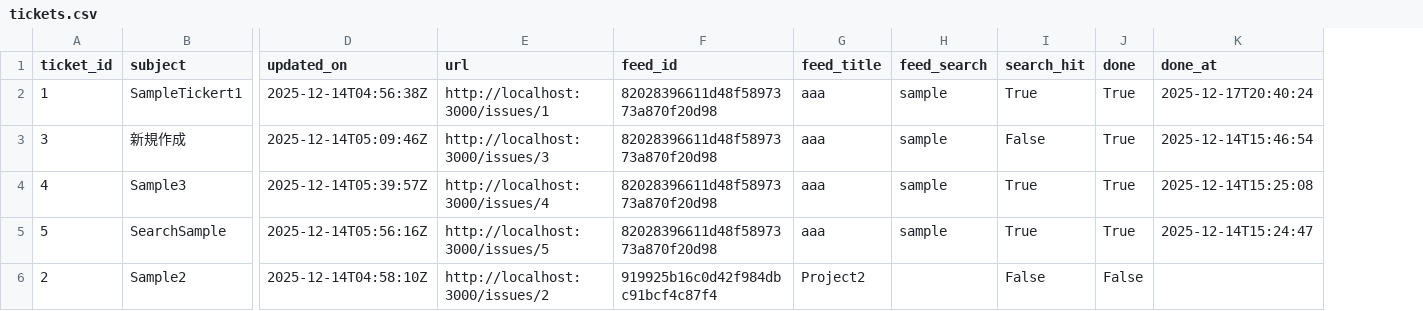
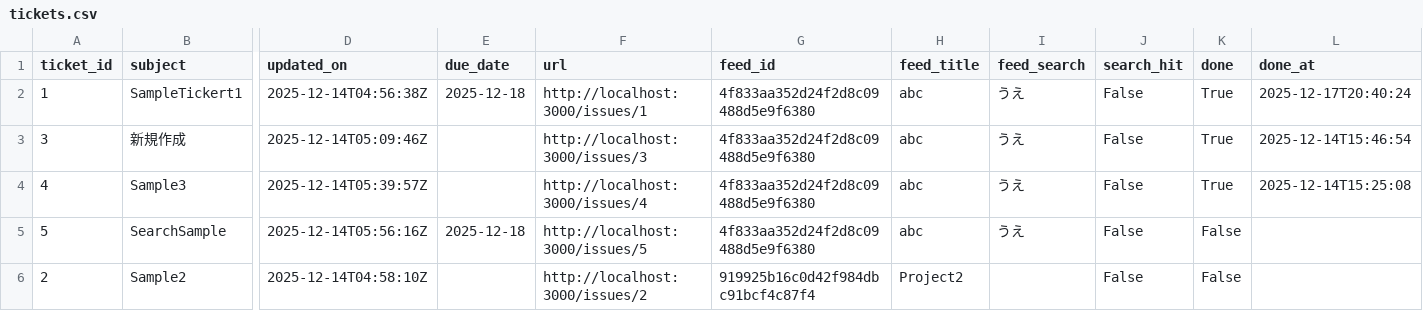
Before and after one commit to aion0721/redmine-checklist, a CSV file: tickets.csv, drawn as a sheet; only a part is shown, gaps mark what is left out; addresses are those after the commit; the diff names each change by its address in the sheet, - before the commit and + after, or states it on an @@ line.

```diff
--- a/tickets.csv
+++ b/tickets.csv
+column E (due_date), rows 2-5: 2025-12-18 |  |  | 2025-12-18
-G2:G5 (feed_id): 82028396611d48f5897373a870f20d98
+G2:G5 (feed_id): 4f833aa352d24f2d8c09488d5e9f6380
-H2:H5 (feed_title): aaa
+H2:H5 (feed_title): abc
-I2:I5 (feed_search): sample
+I2:I5 (feed_search): うえ
-J2 (search_hit): True
+J2 (search_hit): False
-J4:J5 (search_hit): True
+J4:J5 (search_hit): False
-K5 (done): True
+K5 (done): False
-L5 (done_at): 2025-12-14T15:24:47
+L5 (done_at): (empty)
```
Also changed, not shown: 8 other files.
